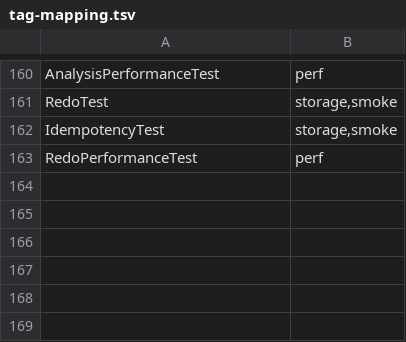
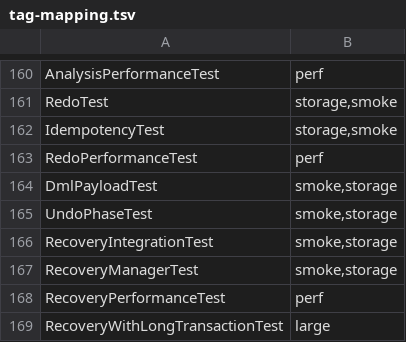
Before and after one commit to Reider85/dieseldb, a TSV file: scripts/tag-mapping.tsv, drawn as a sheet; only a part is shown, gaps mark what is left out.

Commit message:
3.2.80 Prompt 4 #19: ARIES UndoPhase + ARIESAlgorithm + RecoveryManager - startup analysis/redo/undo recovery, engine logical DML WAL logging (BEGIN/INSERT/UPDATE/DELETE/ABORT), MVCC abort-marking undo, recovery.duration.ms JMX metric; acceptance green: 100-tx 50/50 kill-restart, 1M-row long-tx rollback (434s), 1GiB WAL recovery 16s < 30s

```diff
--- a/scripts/tag-mapping.tsv
+++ b/scripts/tag-mapping.tsv
@@ -163 +163,7 @@ IdempotencyTest	storage,smoke
 RedoPerformanceTest	perf
+DmlPayloadTest	smoke,storage
+UndoPhaseTest	smoke,storage
+RecoveryIntegrationTest	smoke,storage
+RecoveryManagerTest	smoke,storage
+RecoveryPerformanceTest	perf
+RecoveryWithLongTransactionTest	large
```
Also changed, not shown: 25 other files.
